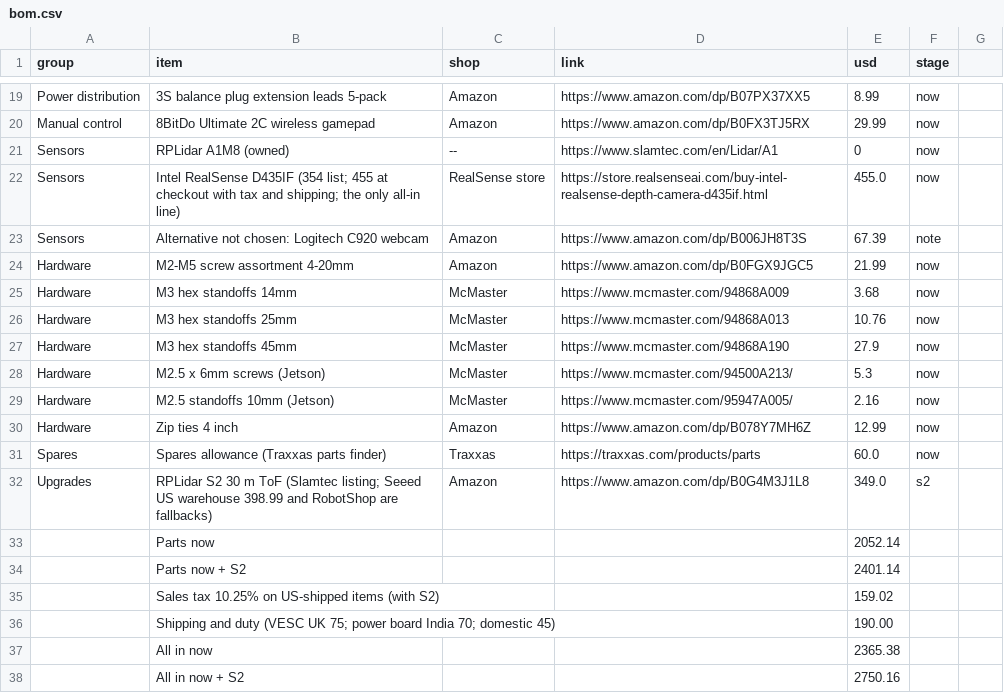
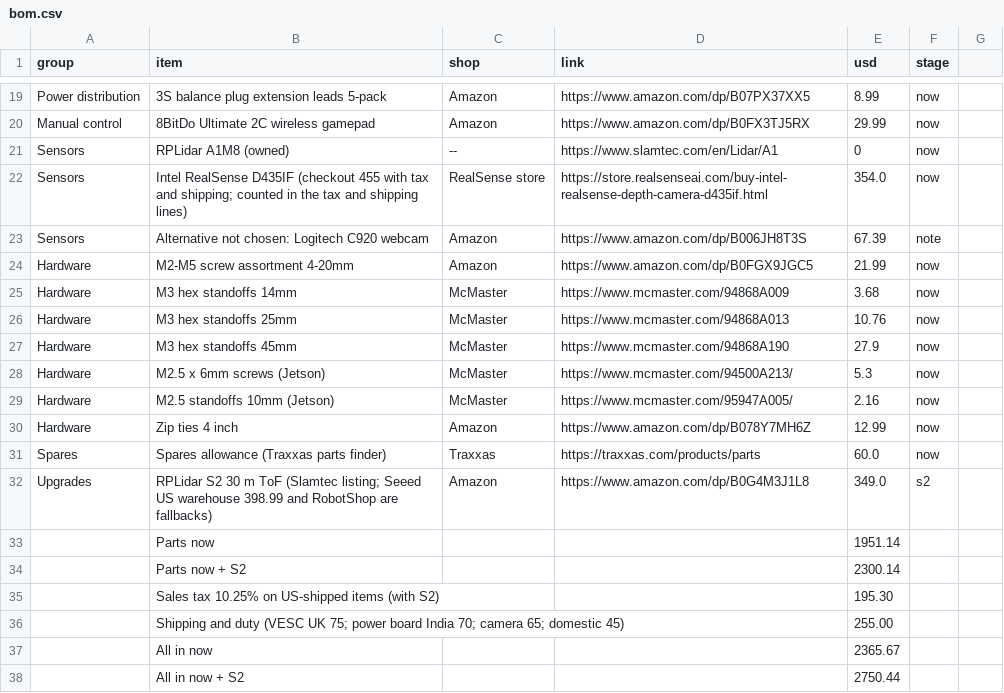
Before and after one commit to Pranman1/feb-racing, a CSV file: docs/proposal/bom.csv, drawn as a sheet; only a part is shown, gaps mark what is left out.

```diff
--- a/docs/proposal/bom.csv
+++ b/docs/proposal/bom.csv
@@ -21,3 +21,3 @@ Manual control,8BitDo Ultimate 2C wireless gamepad,Amazon,https://www.amazon.com
 Sensors,RPLidar A1M8 (owned),--,https://www.slamtec.com/en/Lidar/A1,0,now
-Sensors,Intel RealSense D435IF (354 list; 455 at checkout with tax and shipping; the only all-in line),RealSense store,https://store.realsenseai.com/buy-intel-realsense-depth-camera-d435if.html,455.0,now
+Sensors,Intel RealSense D435IF (checkout 455 with tax and shipping; counted in the tax and shipping lines),RealSense store,https://store.realsenseai.com/buy-intel-realsense-depth-camera-d435if.html,354.0,now
 Sensors,Alternative not chosen: Logitech C920 webcam,Amazon,https://www.amazon.com/dp/B006JH8T3S,67.39,note
@@ -32,7 +32,7 @@ Spares,Spares allowance (Traxxas parts finder),Traxxas,https://traxxas.com/produ
 Upgrades,RPLidar S2 30 m ToF (Slamtec listing; Seeed US warehouse 398.99 and RobotShop are fallbacks),Amazon,https://www.amazon.com/dp/B0G4M3J1L8,349.0,s2
-,Parts now,,,2052.14,
-,Parts now + S2,,,2401.14,
-,Sales tax 10.25% on US-shipped items (with S2),,,159.02,
-,Shipping and duty (VESC UK 75; power board India 70; domestic 45),,,190.00,
-,All in now,,,2365.38,
-,All in now + S2,,,2750.16,
+,Parts now,,,1951.14,
+,Parts now + S2,,,2300.14,
+,Sales tax 10.25% on US-shipped items (with S2),,,195.30,
+,Shipping and duty (VESC UK 75; power board India 70; camera 65; domestic 45),,,255.00,
+,All in now,,,2365.67,
+,All in now + S2,,,2750.44,
```
Also changed, not shown: 3 other files.
